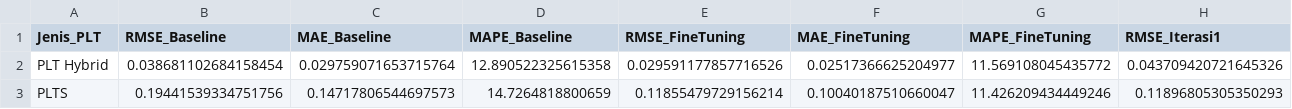
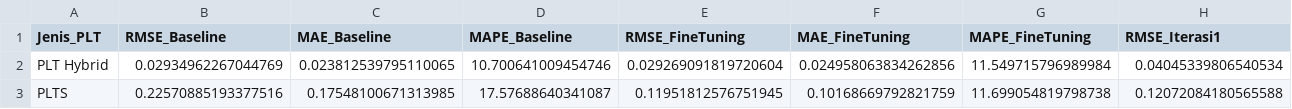
Before and after one commit to nnabilahan/prediksi-lstm-ebt, a CSV file: audit/results/pipeline_run/EBT_LSTM_Streamlit/evaluation/perbandingan_lengkap_seluruh_model.csv, drawn as a sheet; only a part is shown; the diff covers the shown part only; the diff names each change by its address in the sheet, - before the commit and + after, or states it on an @@ line.

```diff
--- a/audit/results/pipeline_run/EBT_LSTM_Streamlit/evaluation/perbandingan_lengkap_seluruh_model.csv
+++ b/audit/results/pipeline_run/EBT_LSTM_Streamlit/evaluation/perbandingan_lengkap_seluruh_model.csv
-B2 (RMSE_Baseline): 0.038681102684158454
+B2 (RMSE_Baseline): 0.02934962267044769
-C2 (MAE_Baseline): 0.029759071653715764
+C2 (MAE_Baseline): 0.023812539795110065
-D2 (MAPE_Baseline): 12.890522325615358
+D2 (MAPE_Baseline): 10.700641009454746
-E2 (RMSE_FineTuning): 0.029591177857716526
+E2 (RMSE_FineTuning): 0.029269091819720604
-F2 (MAE_FineTuning): 0.02517366625204977
+F2 (MAE_FineTuning): 0.024958063834262856
-G2 (MAPE_FineTuning): 11.569108045435772
+G2 (MAPE_FineTuning): 11.549715796989984
-H2 (RMSE_Iterasi1): 0.043709420721645326
+H2 (RMSE_Iterasi1): 0.04045339806540534
-B3 (RMSE_Baseline): 0.19441539334751756
+B3 (RMSE_Baseline): 0.22570885193377516
-C3 (MAE_Baseline): 0.14717806544697573
+C3 (MAE_Baseline): 0.17548100671313985
-D3 (MAPE_Baseline): 14.7264818800659
+D3 (MAPE_Baseline): 17.57688640341087
-E3 (RMSE_FineTuning): 0.11855479729156214
+E3 (RMSE_FineTuning): 0.11951812576751945
-F3 (MAE_FineTuning): 0.10040187510660047
+F3 (MAE_FineTuning): 0.10168669792821759
-G3 (MAPE_FineTuning): 11.426209434449246
+G3 (MAPE_FineTuning): 11.699054819798738
-H3 (RMSE_Iterasi1): 0.11896805305350293
+H3 (RMSE_Iterasi1): 0.12072084180565588
```
Also changed, not shown: 1 added row, 1 removed row and 79 edited cells elsewhere in this file, audit/results/pipeline_run/EBT_LSTM_Streamlit/evaluation/evaluasi_final.csv, audit/results/pipeline_run/EBT_LSTM_Streamlit/evaluation/evaluasi_iterasi1.csv, 33 other files.
